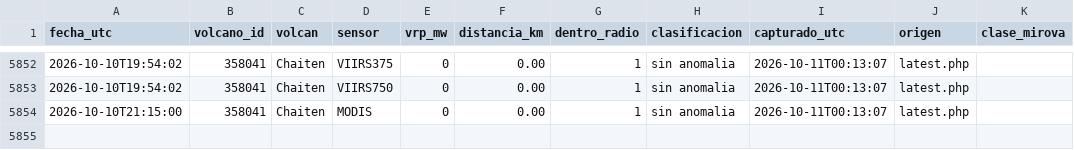
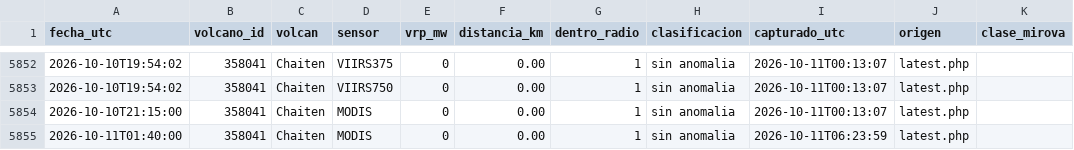
Before and after one commit to ProfeSergioM/ProfeSergioM.github.io, a CSV file: mirova/datos/Chaiten.csv, drawn as a sheet; only a part is shown, gaps mark what is left out.

```diff
--- a/mirova/datos/Chaiten.csv
+++ b/mirova/datos/Chaiten.csv
@@ -5854 +5854,2 @@ fecha_utc,volcano_id,volcan,sensor,vrp_mw,distancia_km,dentro_radio,clasificacio
 2026-10-10T21:15:00,358041,Chaiten,MODIS,0,0.00,1,sin anomalia,2026-10-11T00:13:07,latest.php,
+2026-10-11T01:40:00,358041,Chaiten,MODIS,0,0.00,1,sin anomalia,2026-10-11T06:23:59,latest.php,
```
Also changed, not shown: mirova/datos/Lastarria.csv, mirova/datos/Nevados_de_Chillan.csv, 20 other files.
